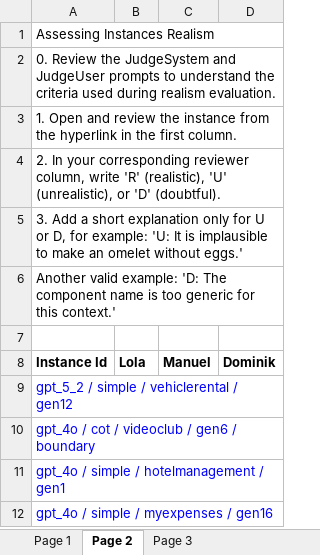
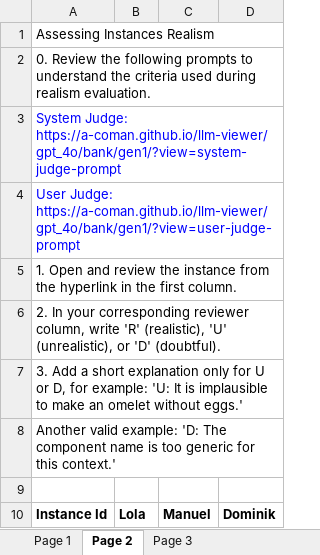
Before and after one commit to a-coman/llm-viewer, an Excel workbook: src/scripts/random_eval_2.xlsx, sheet Page 2, drawn as a sheet; only a part is shown; the shorter side is filled out with more unchanged rows; values as stored, in another font and other column widths than the file's, no borders; the diff names each change by its address in the sheet, - before the commit and + after, or states it on an @@ line.

Commit message:
Add links to judge prompts to random eval xlsx

```diff
--- a/src/scripts/random_eval_2.xlsx (sheet Page 2)
+++ b/src/scripts/random_eval_2.xlsx (sheet Page 2)
-A2: …Review the JudgeSystem and JudgeUser prompts to…
+A2: …Review the following prompts to…
+row 3: System Judge: https://a-coman.github.io/llm-viewer/gpt_4o/bank/gen1/?view=system-judge-prompt
+row 4: User Judge: https://a-coman.github.io/llm-viewer/gpt_4o/bank/gen1/?view=user-judge-prompt
```
Also changed, not shown: sheet Page 1, sheet Page 3, src/scripts/random_eval_1.xlsx, 1 other file.
